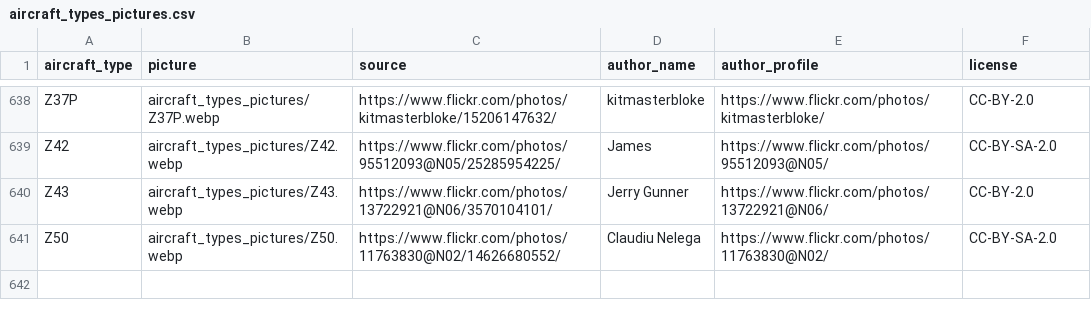
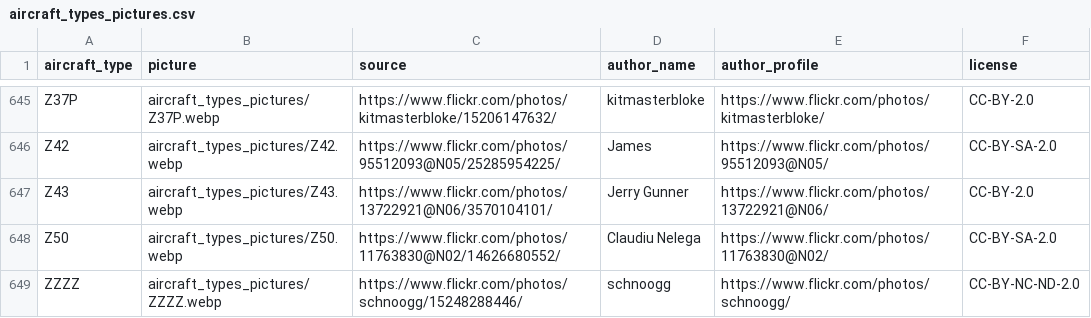
Before and after one commit to jbroutier/whatisflying-db, a CSV file: data/aircraft_types_pictures.csv, drawn as a sheet; only a part is shown, gaps mark what is left out; the diff covers the shown part only.

Commit message:
Add 8 generic aircraft types pictures.

```diff
--- a/data/aircraft_types_pictures.csv
+++ b/data/aircraft_types_pictures.csv
@@ -641 +648,2 @@ Z43,aircraft_types_pictures/Z43.webp,https://www.flickr.com/photos/13722921@N06/
 Z50,aircraft_types_pictures/Z50.webp,https://www.flickr.com/photos/11763830@N02/14626680552/,Claudiu Nelega,https://www.flickr.com/photos/11763830@N02/,CC-BY-SA-2.0
+ZZZZ,aircraft_types_pictures/ZZZZ.webp,https://www.flickr.com/photos/schnoogg/15248288446/,schnoogg,https://www.flickr.com/photos/schnoogg/,CC-BY-NC-ND-2.0
```
Also changed, not shown: 7 added rows elsewhere in this file, 8 other files.
